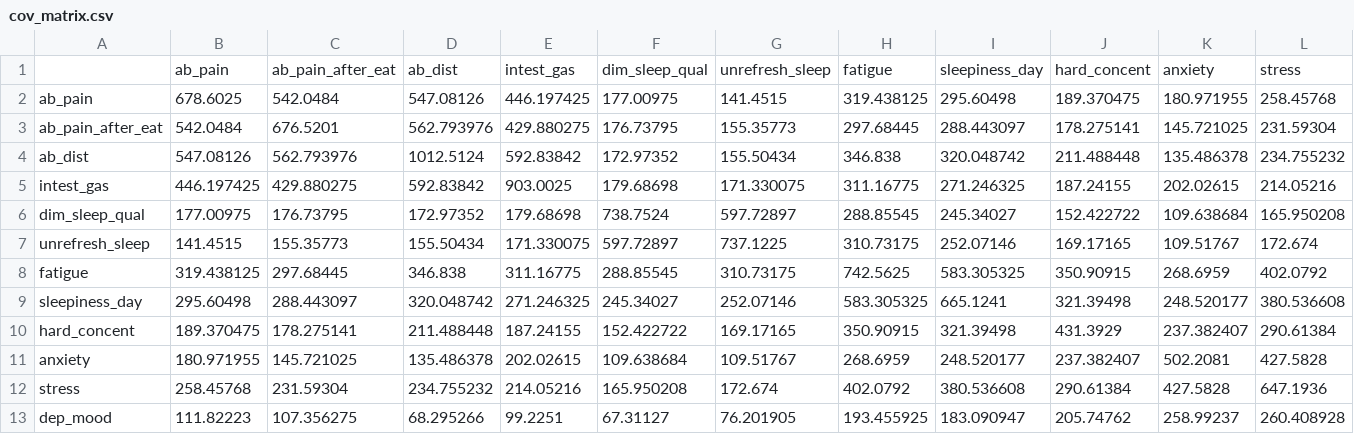
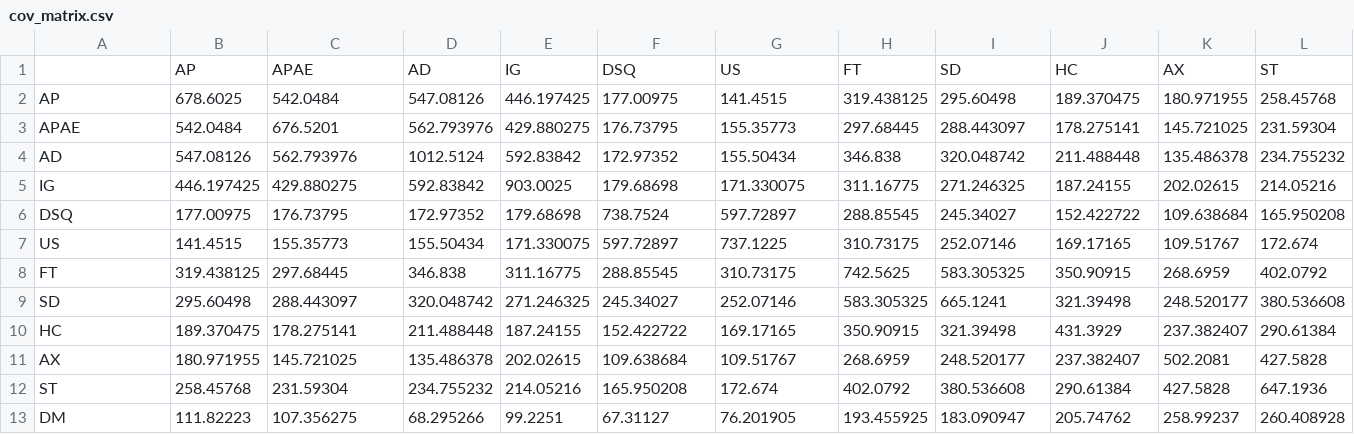
Before and after one commit to acifre/semReplication2023, a CSV file: files/data/cov_matrix.csv, drawn as a sheet; only a part is shown; removed rows and columns are numbered as before the commit, all else as after; rows hold the shown columns only; the diff names each change by its address in the sheet, - before the commit and + after, or states it on an @@ line.

```diff
--- a/files/data/cov_matrix.csv
+++ b/files/data/cov_matrix.csv
-row 1:  | ab_pain | ab_pain_after_eat | ab_dist | intest_gas | dim_sleep_qual | unrefresh_sleep | fatigue | sleepiness_day | hard_concent | anxiety | stress
+row 1:  | AP | APAE | AD | IG | DSQ | US | FT | SD | HC | AX | ST
-A2: ab_pain
+A2: AP
-A3: ab_pain_after_eat
+A3: APAE
-A4: ab_dist
+A4: AD
-A5: intest_gas
+A5: IG
-A6: dim_sleep_qual
+A6: DSQ
-A7: unrefresh_sleep
+A7: US
-A8: fatigue
+A8: FT
-A9: sleepiness_day
+A9: SD
-A10: hard_concent
+A10: HC
-A11: anxiety
+A11: AX
-A12: stress
+A12: ST
-A13: dep_mood
+A13: DM
```
Also changed, not shown: 2 other files.
